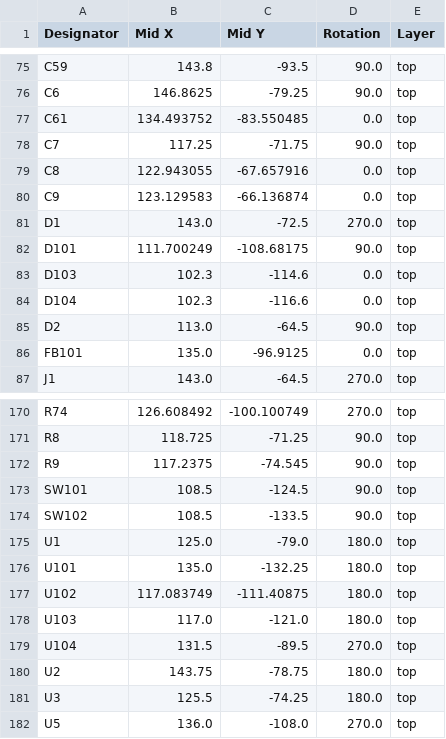
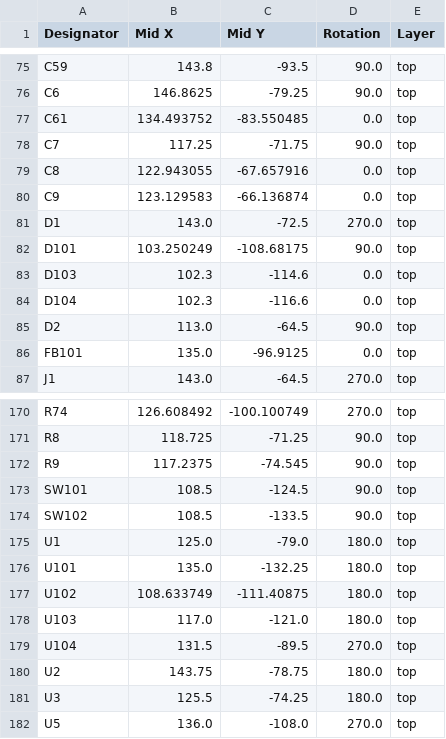
Before and after one commit to Pytonballoon810/gdoor, a CSV file: hardware/gdoor-din/production/gdoor_din/positions.csv, drawn as a sheet; only a part is shown, gaps mark what is left out; the diff covers the shown part only.

```diff
--- a/hardware/gdoor-din/production/gdoor_din/positions.csv
+++ b/hardware/gdoor-din/production/gdoor_din/positions.csv
@@ -81,3 +81,3 @@ C9,123.129583,-66.136874,0.0,top
 D1,143.0,-72.5,270.0,top
-D101,111.700249,-108.68175,90.0,top
+D101,103.250249,-108.68175,90.0,top
 D103,102.3,-114.6,0.0,top
@@ -176,3 +176,3 @@ U1,125.0,-79.0,180.0,top
 U101,135.0,-132.25,180.0,top
-U102,117.083749,-111.40875,180.0,top
+U102,108.633749,-111.40875,180.0,top
 U103,117.0,-121.0,180.0,top
```
Also changed, not shown: 24 edited cells elsewhere in this file, hardware/gdoor-din/production/gdoor_din/bom-partdb.csv, hardware/gdoor-din/production/gdoor_din/bom.csv, 16 other files.
